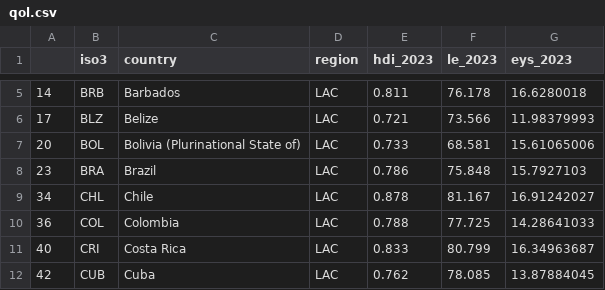
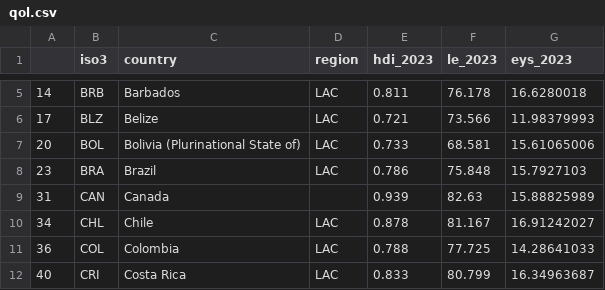
Before and after one commit to solomonj2019/demo_trends, a CSV file: data_for_vis/qol.csv, drawn as a sheet; only a part is shown, gaps mark what is left out; the shorter side is filled out with more unchanged rows; the diff names each change by its address in the sheet, - before the commit and + after, or states it on an @@ line.

```diff
--- a/data_for_vis/qol.csv
+++ b/data_for_vis/qol.csv
+row 9: 31 | CAN | Canada |  | 0.939 | 82.63 | 15.88825989
```
Also changed, not shown: 5 other files.
